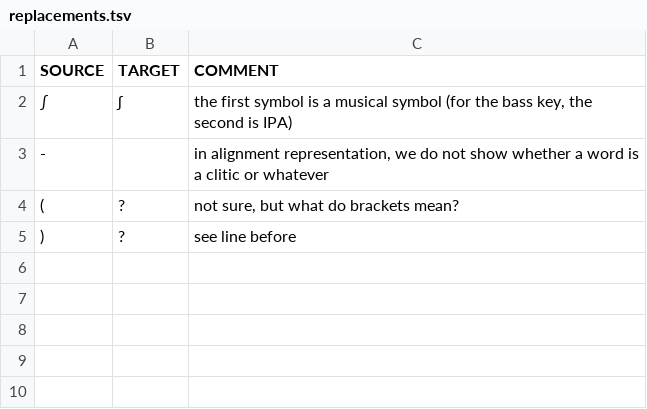
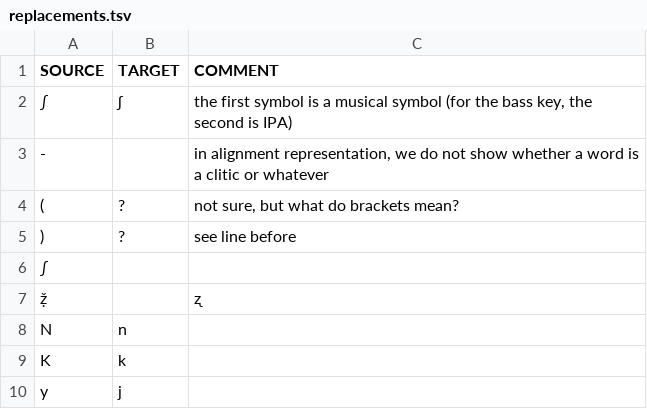
Before and after one commit to digling/Payne-1991-data, a TSV file: replacements.tsv, drawn as a sheet.

Commit message:
Update replacements.tsv

```diff
--- a/replacements.tsv
+++ b/replacements.tsv
@@ -5 +5,6 @@ SOURCE	TARGET	COMMENT
 )	?	see line before
+∫		
+ẓ̌	 	ʐ
+N 	 n	
+K 	 k	
+y 	 j	
```
